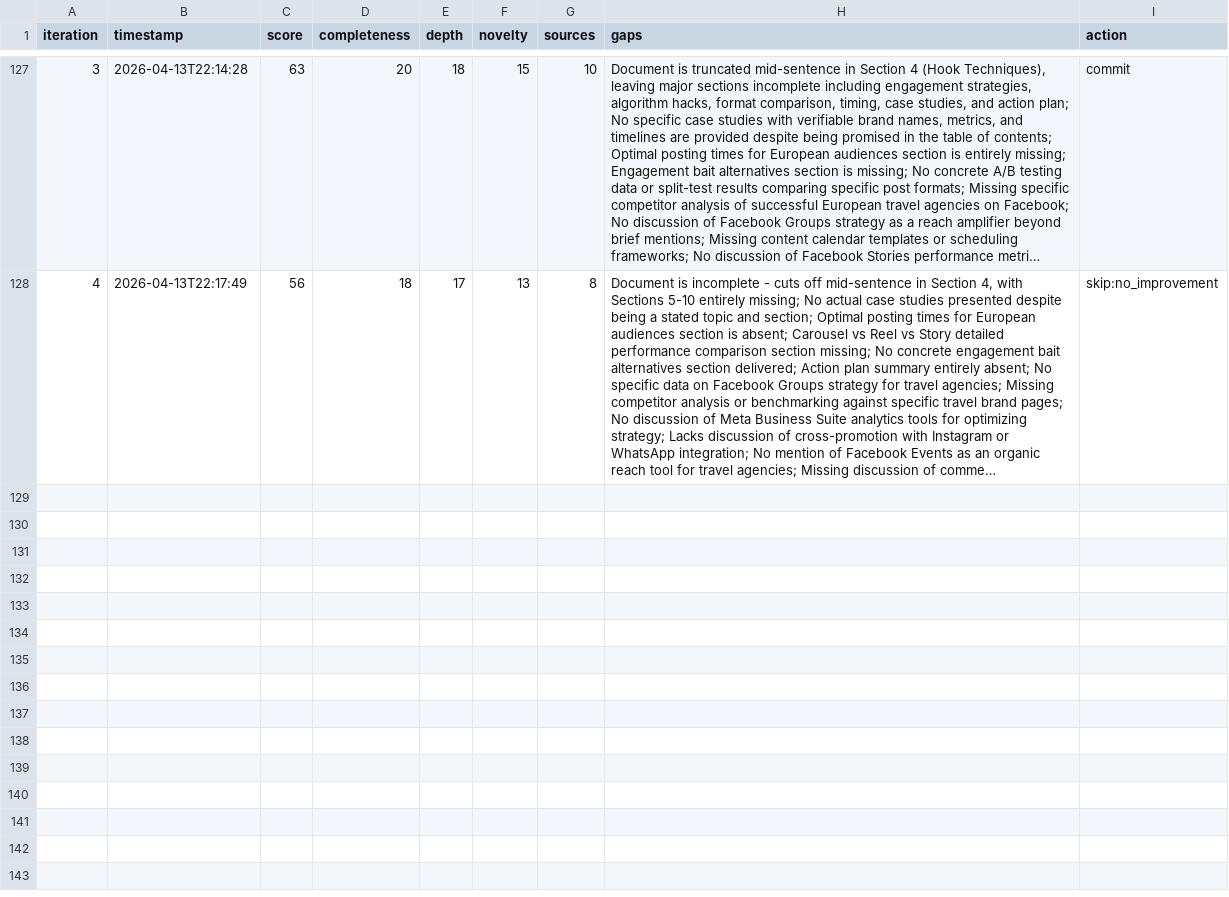
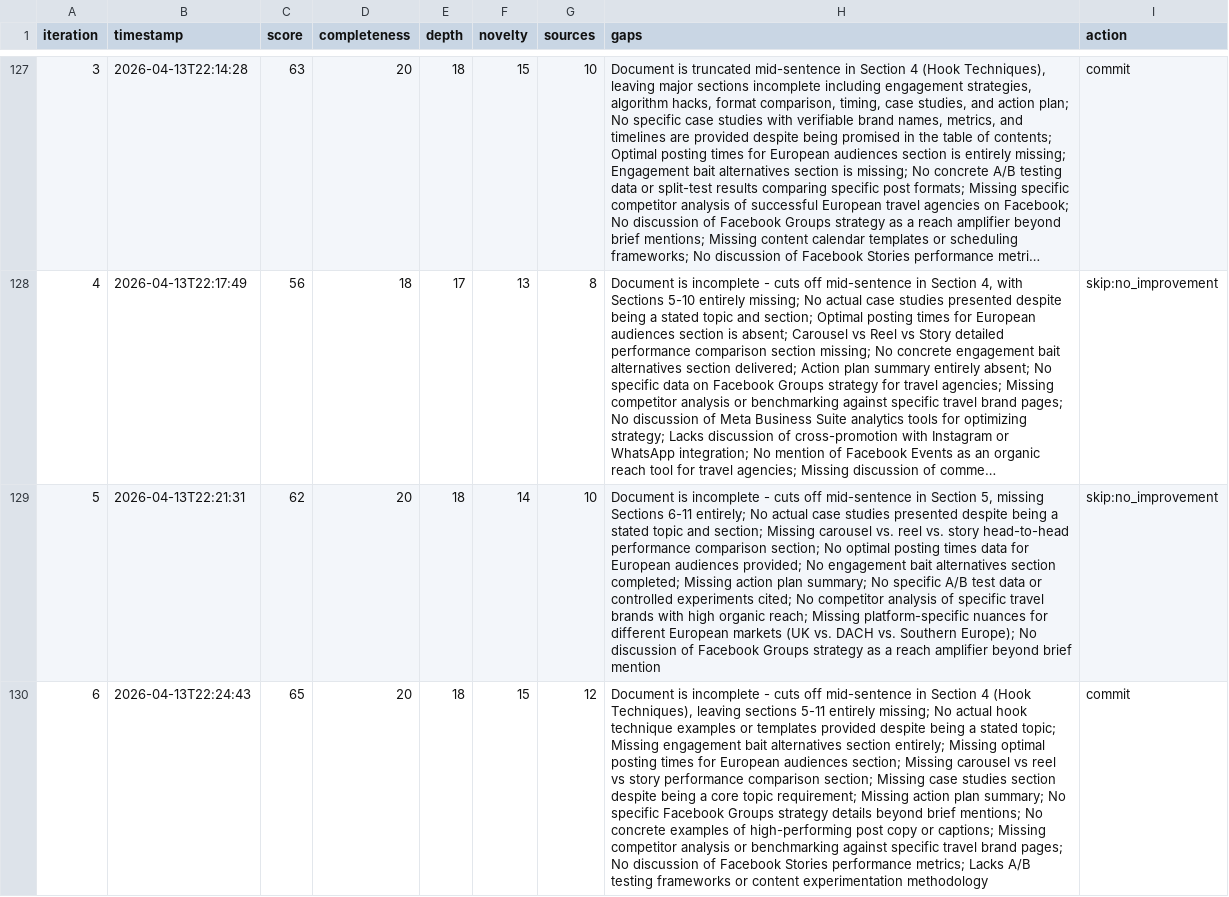
Before and after one commit to egonslapins/autoresearch, a TSV file: results.tsv, drawn as a sheet; only a part is shown, gaps mark what is left out; long unchanged cells end in …; the diff covers the shown part only; the diff names each change by its address in the sheet, - before the commit and + after, or states it on an @@ line.

```diff
--- a/results.tsv
+++ b/results.tsv
+row 129: 5 | 2026-04-13T22:21:31 | 62 | 20 | 18 | 14 | 10 | Document is incomplete - cuts off mid-sentence in Section 5, missing Sections 6-11 entirely; No actual case studies presented despite being a stated topic and section; Missing carousel vs. reel vs. story head-to-head performance comparison section; No optimal posting times data for European audiences provided; No engagement bait alternatives section completed; Missing action plan summary; No specific A/B test data or controlled experiments cited; No competitor analysis of specific travel brands with high organic reach; Missing platform-specific nuances for different European markets (UK vs. DACH vs. Southern Europe); No discussion of Facebook Groups strategy as a reach amplifier beyond brief mention | skip:no_improvement
+row 130: 6 | 2026-04-13T22:24:43 | 65 | 20 | 18 | 15 | 12 | Document is incomplete - cuts off mid-sentence in Section 4 (Hook Techniques), leaving sections 5-11 entirely missing; No actual hook technique examples or templates provided despite being a stated topic; Missing engagement bait alternatives section entirely; Missing optimal posting times for European audiences section; Missing carousel vs reel vs story performance comparison section; Missing case studies section despite being a core topic requirement; Missing action plan summary; No specific Facebook Groups strategy details beyond brief mentions; No concrete examples of high-performing post copy or captions; Missing competitor analysis or benchmarking against specific travel brand pages; No discussion of Facebook Stories performance metrics; Lacks A/B testing frameworks or content experimentation methodology | commit
```
Also changed, not shown: 1 added row elsewhere in this file.
